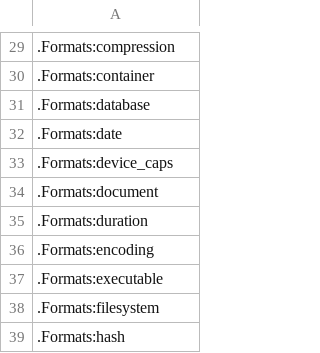
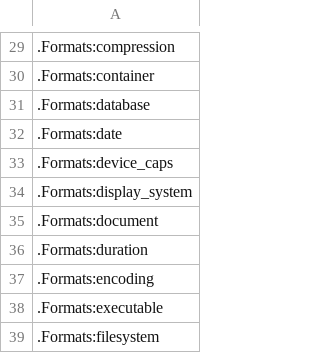
Before and after one commit to collectivetoolbox/collectivetoolbox, a CSV file: src/formats/dcdata/data/README.scripts.csv, drawn as a sheet; only a part is shown, gaps mark what is left out; the shorter side is filled out with more unchanged rows; the diff names each change by its address in the sheet, - before the commit and + after, or states it on an @@ line.

Commit message:
data: Use new display_system category

```diff
--- a/src/formats/dcdata/data/README.scripts.csv
+++ b/src/formats/dcdata/data/README.scripts.csv
+row 34: .Formats:display_system
```
Also changed, not shown: src/formats/dcdata/data/categories/formats/device_caps.csv.
